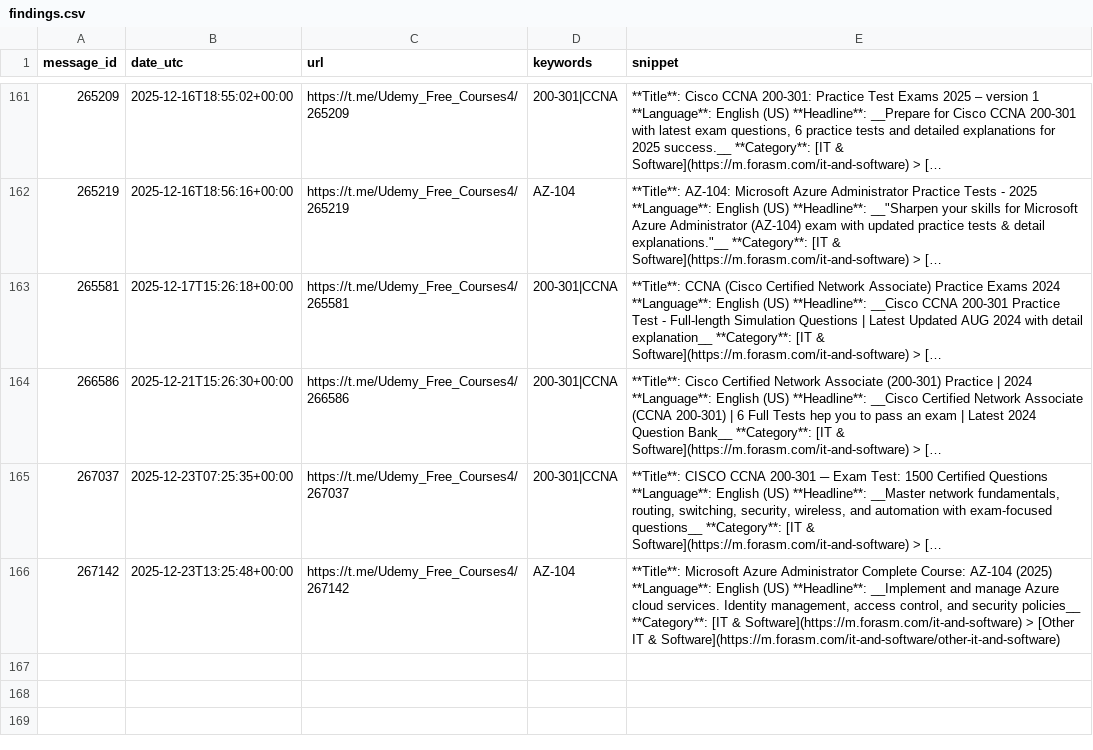
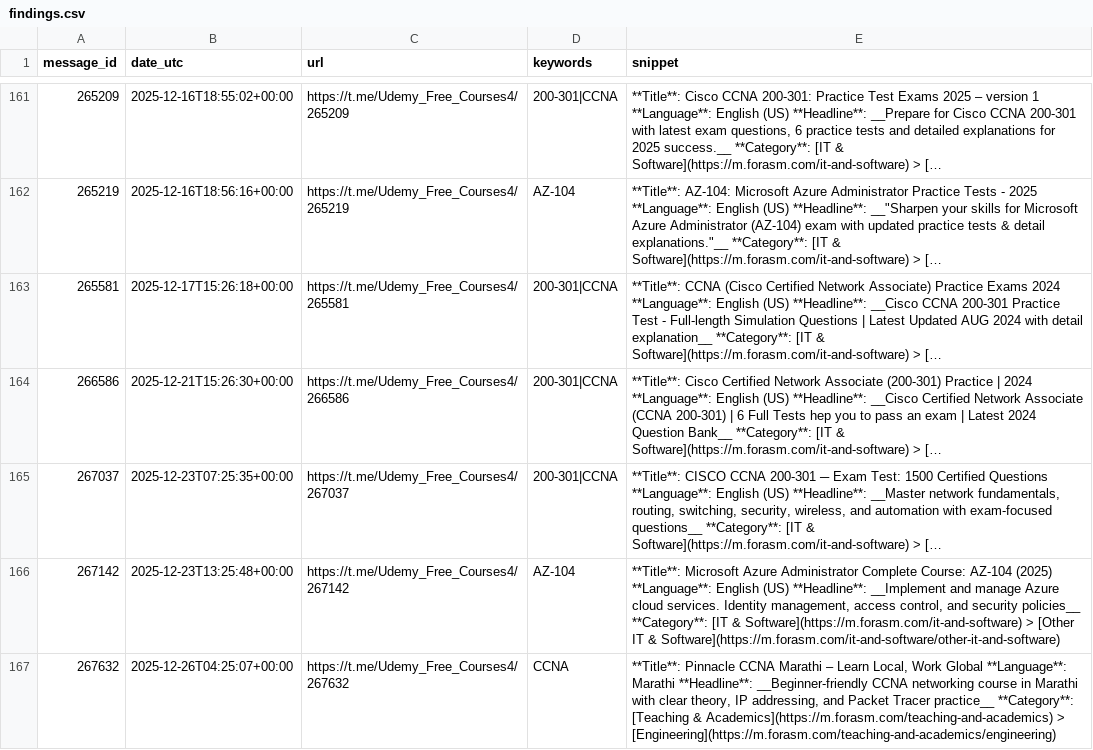
Before and after one commit to mathislef34/Udemy_Formation_Scanner, a CSV file: docs/findings.csv, drawn as a sheet; only a part is shown, gaps mark what is left out; long unchanged cells end in ….

```diff
--- a/docs/findings.csv
+++ b/docs/findings.csv
@@ -166 +166,2 @@ message_id,date_utc,url,keywords,snippet
 267142,2025-12-23T13:25:48+00:00,https://t.me/Udemy_Free_Courses4/267142,AZ-104,"**Title**: Microsoft Azure Administrator Complete Course: AZ-104 (2025) **Language**: English (US)  **Headline**: __Implement and manage Azure cloud services. Identity management, access control, and security policies__  **Category**: [IT & Software](https://m.forasm.com/it-and-software) > [Other IT & Software](https://m.forasm.com/it-and-software/other-it-and-software)"
+267632,2025-12-26T04:25:07+00:00,https://t.me/Udemy_Free_Courses4/267632,CCNA,"**Title**: Pinnacle CCNA Marathi – Learn Local, Work Global **Language**: Marathi  **Headline**: __Beginner-friendly CCNA networking course in Marathi with clear theory, IP addressing, and Packet Tracer practice__  **Category**: [Teaching & Academics](https://m.forasm.com/teaching-and-academics) > [Engineering](https://m.forasm.com/teaching-and-academics/engineering)"
```
Also changed, not shown: findings.csv, 1 other file.
